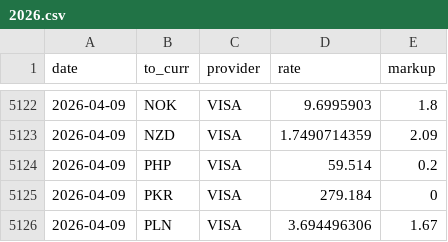
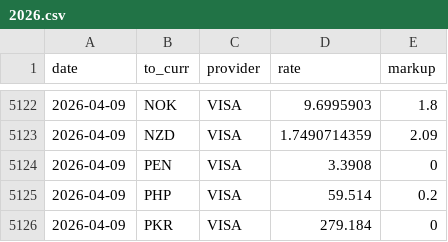
Before and after one commit to avishj/ForexRadar, a CSV file: db/USD/2026.csv, drawn as a sheet; only a part is shown, gaps mark what is left out; the shorter side is filled out with more unchanged rows.

```diff
--- a/db/USD/2026.csv
+++ b/db/USD/2026.csv
@@ -5123,2 +5123,3 @@ date,to_curr,provider,rate,markup
 2026-04-09,NZD,VISA,1.7490714359,2.09
+2026-04-09,PEN,VISA,3.3908,0
 2026-04-09,PHP,VISA,59.514,0.2
```
Also changed, not shown: db/PEN/2026.csv.
